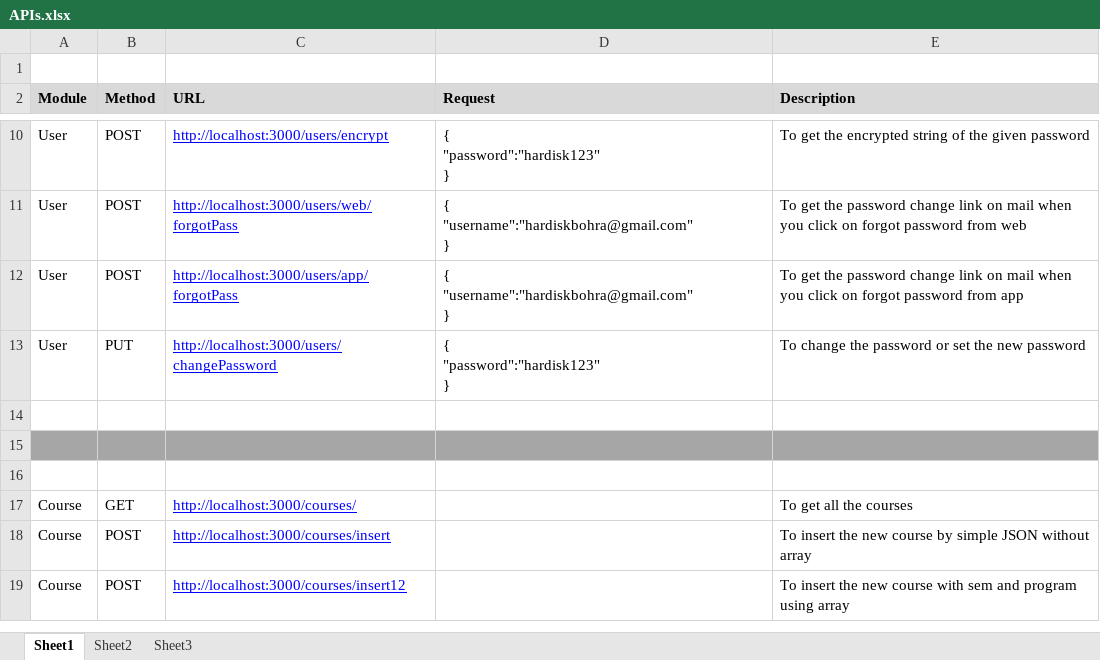
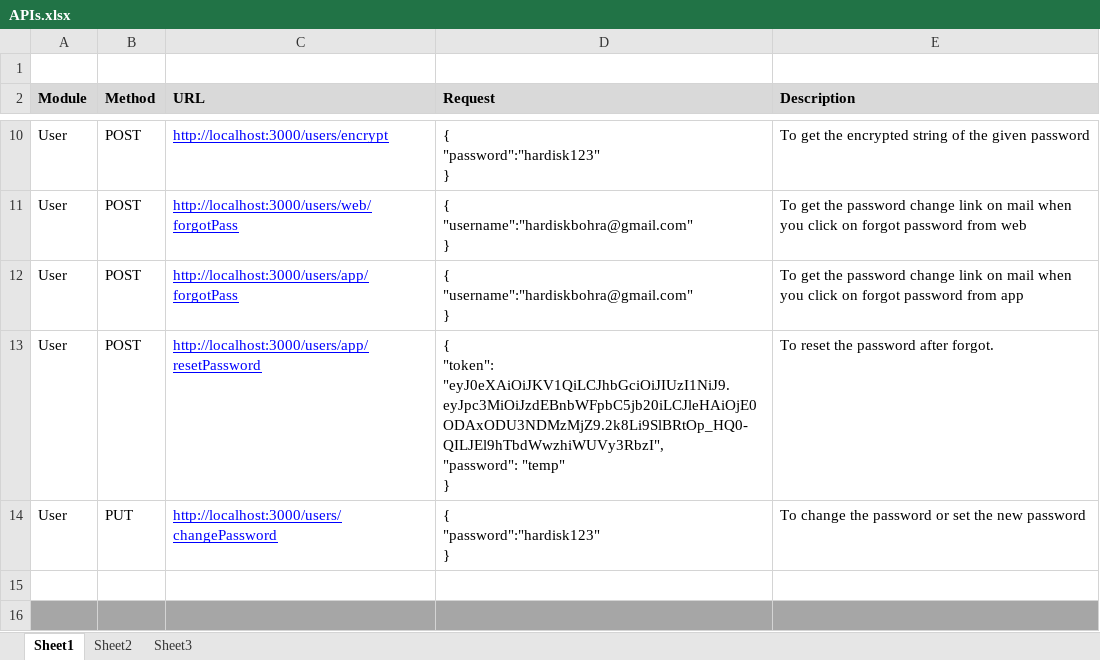
Before and after one commit to dishant960/Course-Game-API, an Excel workbook: APIs.xlsx, sheet Sheet1, drawn as a sheet; only a part is shown, gaps mark what is left out; the shorter side is filled out with more unchanged rows; values as stored, in another font and other column widths than the file's, no borders; ↵ is a line break in a cell; the diff names each change by its address in the sheet, - before the commit and + after, or states it on an @@ line.

Commit message:
reset password added

```diff
--- a/APIs.xlsx (sheet Sheet1)
+++ b/APIs.xlsx (sheet Sheet1)
+row 13: User | POST | http://localhost:3000/users/app/resetPassword | { ↵ "token": "eyJ0eXAiOiJKV1QiLCJhbGciOiJIUzI1NiJ9.eyJpc3MiOiJzdEBnbWFpbC5jb20iLCJleHAiOjE0ODAxODU3NDMzMjZ9.2k8Li9SlBRtOp_HQ0-QILJEl9hTbdWwzhiWUVy3RbzI", ↵ "password": "temp" ↵ } | To reset the password after forgot.
```
Also changed, not shown: 1 other file.
